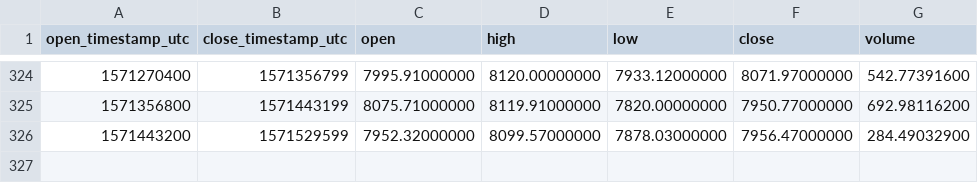
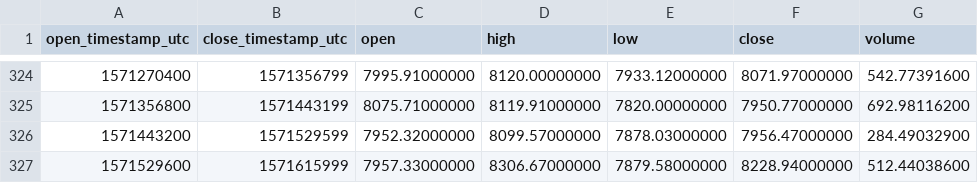
Before and after one commit to cryptobigbro/binance-BTCPAX, a CSV file: binance-BTCPAX-1d.csv, drawn as a sheet; only a part is shown, gaps mark what is left out; the diff names each change by its address in the sheet, - before the commit and + after, or states it on an @@ line.

```diff
--- a/binance-BTCPAX-1d.csv
+++ b/binance-BTCPAX-1d.csv
+row 327: 1571529600 | 1571615999 | 7957.33000000 | 8306.67000000 | 7879.58000000 | 8228.94000000 | 512.44038600
```
Also changed, not shown: binance-BTCPAX-1h.csv.
